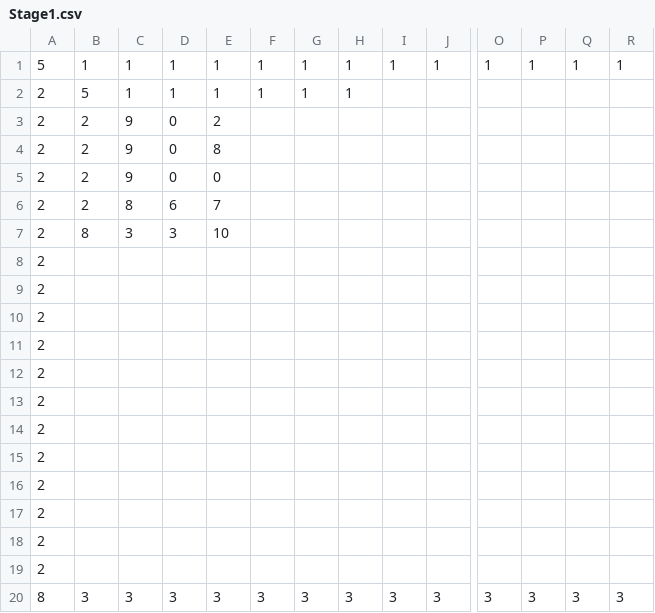
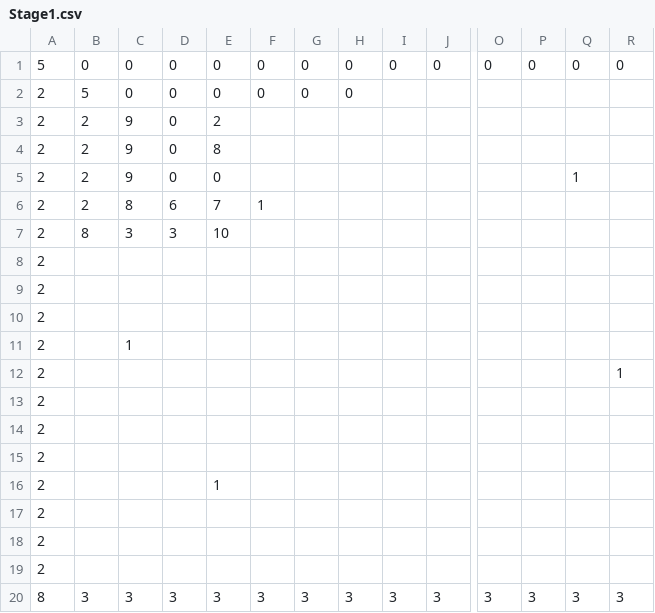
Before and after one commit to wizgame2023/LoadOut_G, a CSV file: media/Levels/Stage1.csv, drawn as a sheet; only a part is shown, gaps mark what is left out; removed rows and columns are numbered as before the commit, all else as after; rows hold the shown columns only; the diff names each change by its address in the sheet, - before the commit and + after, or states it on an @@ line.

Commit message:
マップ更新

```diff
--- a/media/Levels/Stage1.csv
+++ b/media/Levels/Stage1.csv
-row 1: 5 | 1 | 1 | 1 | 1 | 1 | 1 | 1 | 1 | 1 | 1 | 1 | 1 | 1
+row 1: 5 | 0 | 0 | 0 | 0 | 0 | 0 | 0 | 0 | 0 | 0 | 0 | 0 | 0
-C2: 1
+C2: 0
-D2: 1
+D2: 0
-E2: 1
+E2: 0
-F2: 1
+F2: 0
-G2: 1
+G2: 0
-H2: 1
+H2: 0
-Q5: (empty)
+Q5: 1
-F6: (empty)
+F6: 1
+row 8: 2
@@ row 12 moved to row 9: 2 @@
@@ row 13 moved to row 10: 2 @@
+row 11: 2 |  | 1
+row 12: 2 |  |  |  |  |  |  |  |  |  |  |  |  | 1
-E16: (empty)
+E16: 1
-row 14: 2
-row 15: 2
-row 16: 2
```
